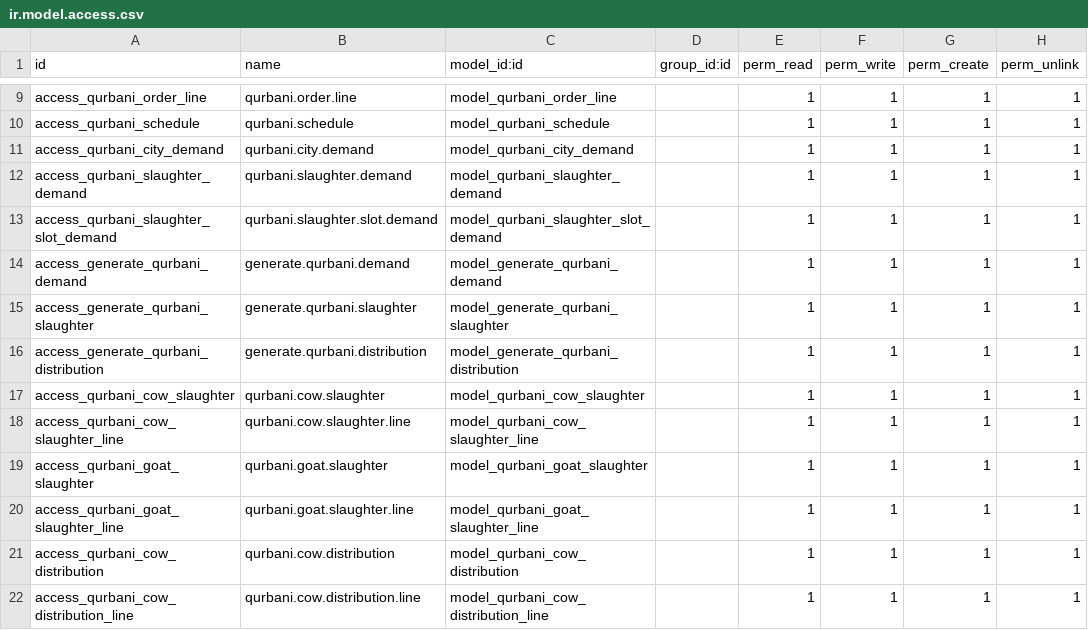
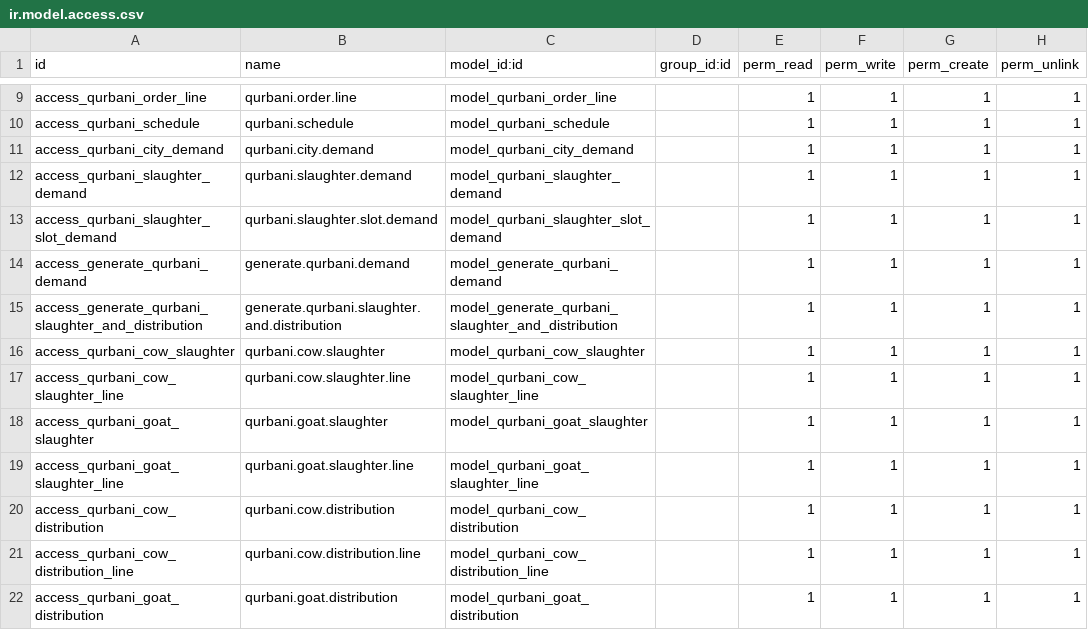
Before and after one commit to Saylani-Welfare-Trust/swit-odoo, a CSV file: custom-addons/bn_qurbani/security/ir.model.access.csv, drawn as a sheet; only a part is shown, gaps mark what is left out; the shorter side is filled out with more unchanged rows.

Commit message:
[11 May 26] [Combining Slaughter and Distribution]

```diff
--- a/custom-addons/bn_qurbani/security/ir.model.access.csv
+++ b/custom-addons/bn_qurbani/security/ir.model.access.csv
@@ -14,4 +14,3 @@ access_qurbani_slaughter_slot_demand,qurbani.slaughter.slot.demand,model_qurbani
 access_generate_qurbani_demand,generate.qurbani.demand,model_generate_qurbani_demand,,1,1,1,1
-access_generate_qurbani_slaughter,generate.qurbani.slaughter,model_generate_qurbani_slaughter,,1,1,1,1
-access_generate_qurbani_distribution,generate.qurbani.distribution,model_generate_qurbani_distribution,,1,1,1,1
+access_generate_qurbani_slaughter_and_distribution,generate.qurbani.slaughter.and.distribution,model_generate_qurbani_slaughter_and_distribution,,1,1,1,1
 access_qurbani_cow_slaughter,qurbani.cow.slaughter,model_qurbani_cow_slaughter,,1,1,1,1
```
Also changed, not shown: 8 other files.
